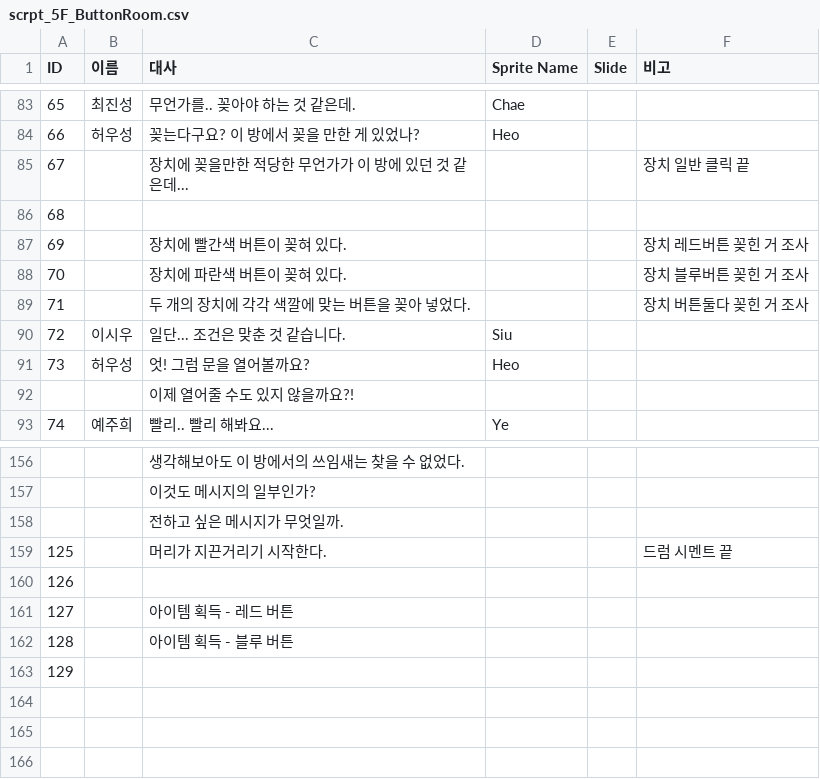
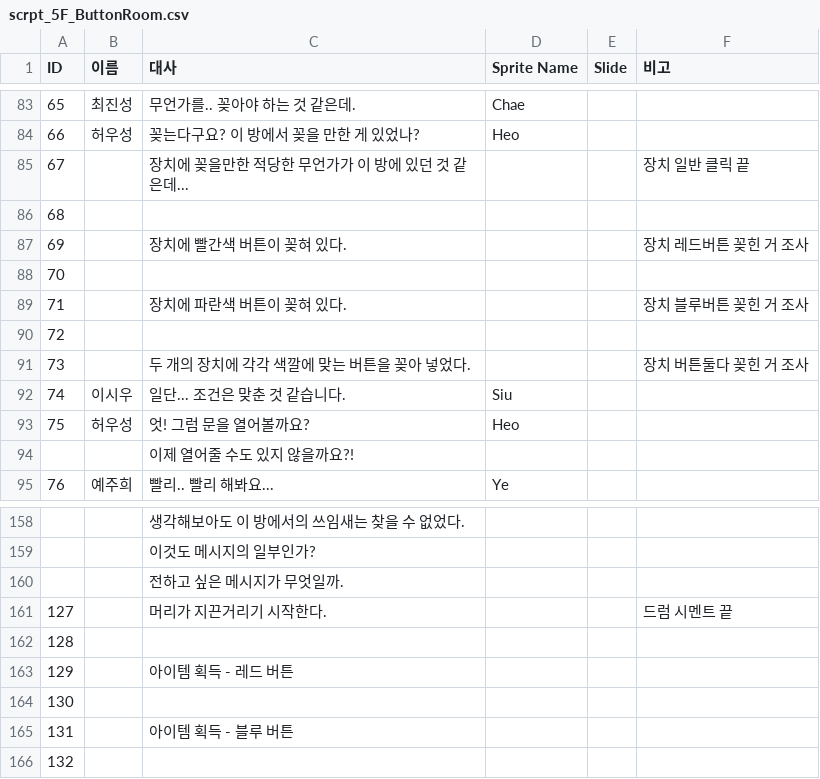
Before and after one commit to ikjun811/TeamProject_NKBLIJ, a CSV file: Assets/Resources/scrpt_5F_ButtonRoom.csv, drawn as a sheet; only a part is shown, gaps mark what is left out; addresses are those after the commit; the diff names each change by its address in the sheet, - before the commit and + after, or states it on an @@ line.

```diff
--- a/Assets/Resources/scrpt_5F_ButtonRoom.csv
+++ b/Assets/Resources/scrpt_5F_ButtonRoom.csv
+row 88: 70
@@ column A (ID) renumbered from row 89 down @@
+row 90: 72
+row 164: 130
```
Also changed, not shown: 2 other files.
